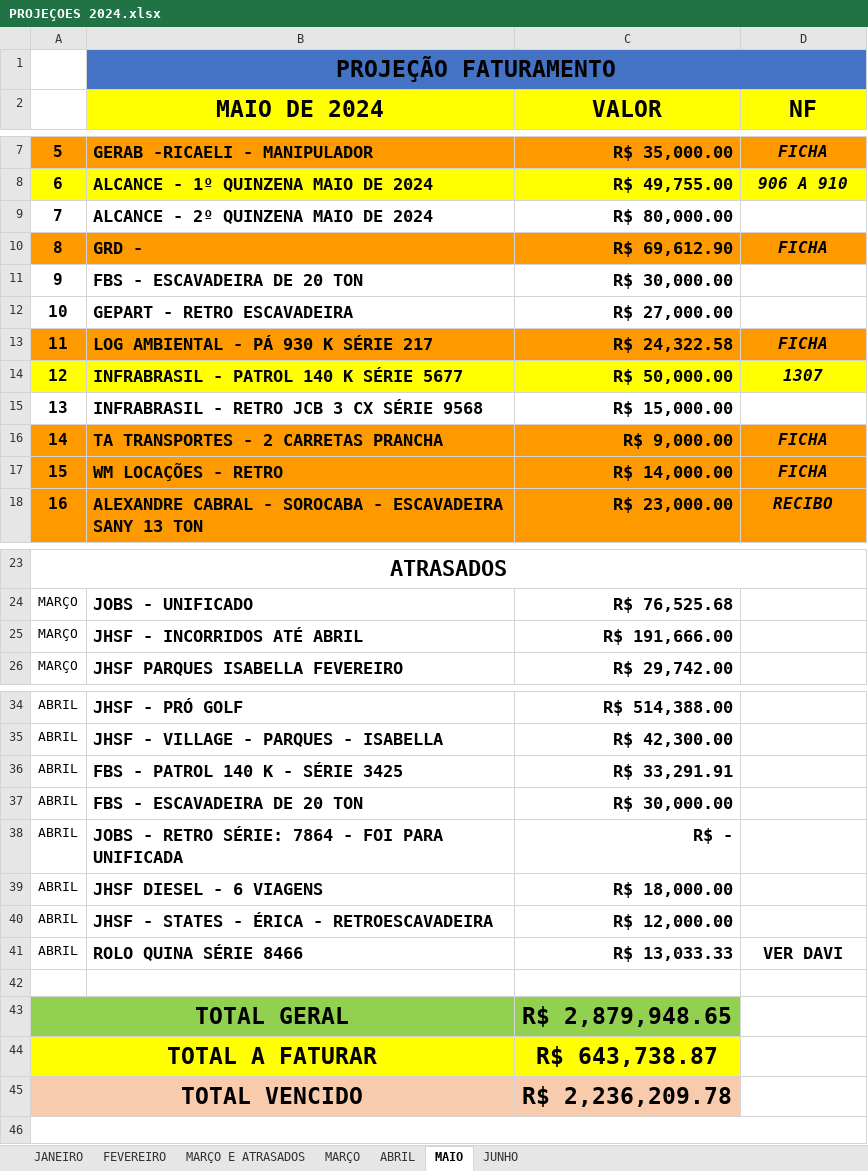
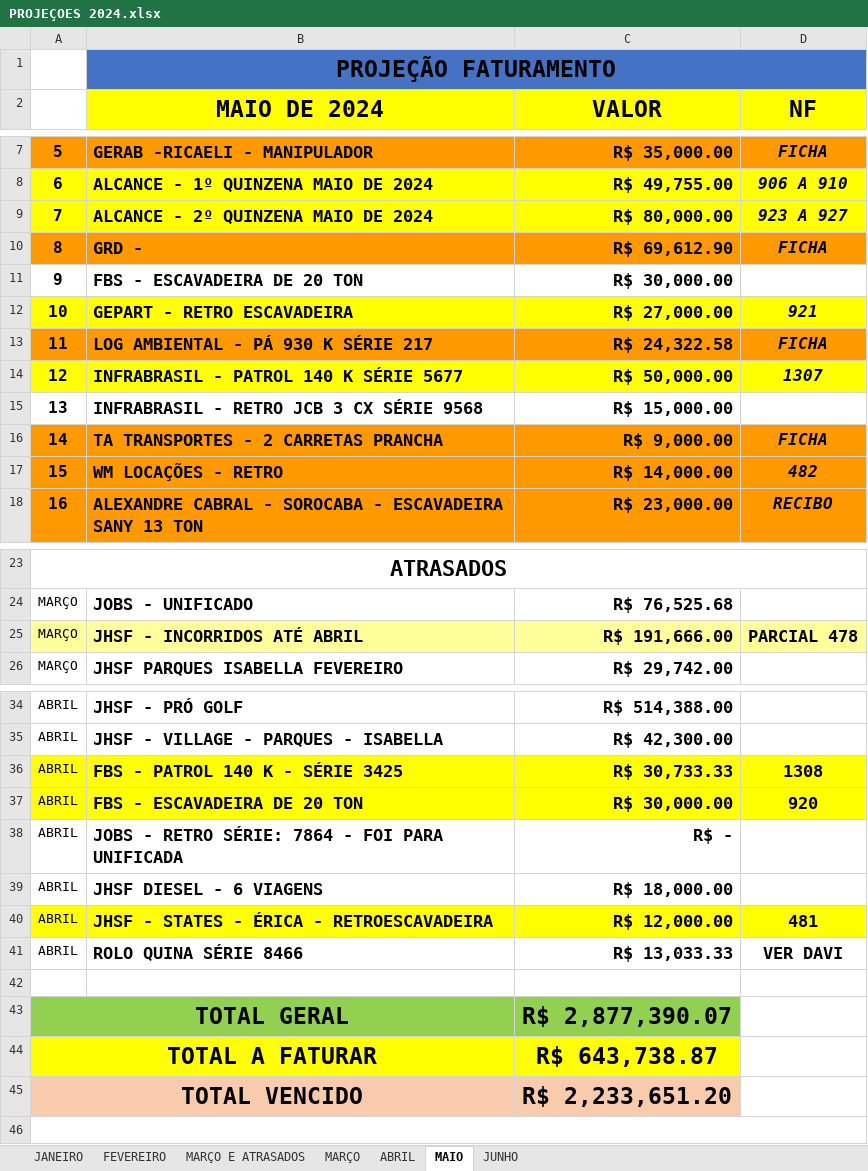
Before and after one commit to CamaconConstrucoes/Projecoes, an Excel workbook: PROJEÇOES 2024.xlsx, sheet MAIO, drawn as a sheet; only a part is shown, gaps mark what is left out; values as stored, in another font and other column widths than the file's, no borders; the diff names each change by its address in the sheet, - before the commit and + after, or states it on an @@ line.

Commit message:
atualizando notas

```diff
--- a/PROJEÇOES 2024.xlsx (sheet MAIO)
+++ b/PROJEÇOES 2024.xlsx (sheet MAIO)
-A9:D9 fill: none
+A9:D9 fill: #FFFF00
-D9 (NF): (empty)
+D9 (NF): 923 A 927
-A12:D12 fill: none
+A12:D12 fill: #FFFF00
-D12 (NF): (empty)
+D12 (NF): 921
-D17 (NF): FICHA
+D17 (NF): 482
-A25:D25 fill: none
+A25:D25 fill: #FFFF99
-D25 (NF): (empty)
+D25 (NF): PARCIAL 478
-A36:D37 fill: none
+A36:D37 fill: #FFFF00
-C36 (VALOR): R$ 33,291.91
+C36 (VALOR): R$ 30,733.33
-D36 (NF): (empty)
+D36 (NF): 1308
-D37 (NF): (empty)
+D37 (NF): 920
-A40:D40 fill: none
+A40:D40 fill: #FFFF00
-D40 (NF): (empty)
+D40 (NF): 481
-C43 (VALOR): R$ 2,879,948.65
+C43 (VALOR): R$ 2,877,390.07
-C45 (VALOR): R$ 2,236,209.78
+C45 (VALOR): R$ 2,233,651.20
```
